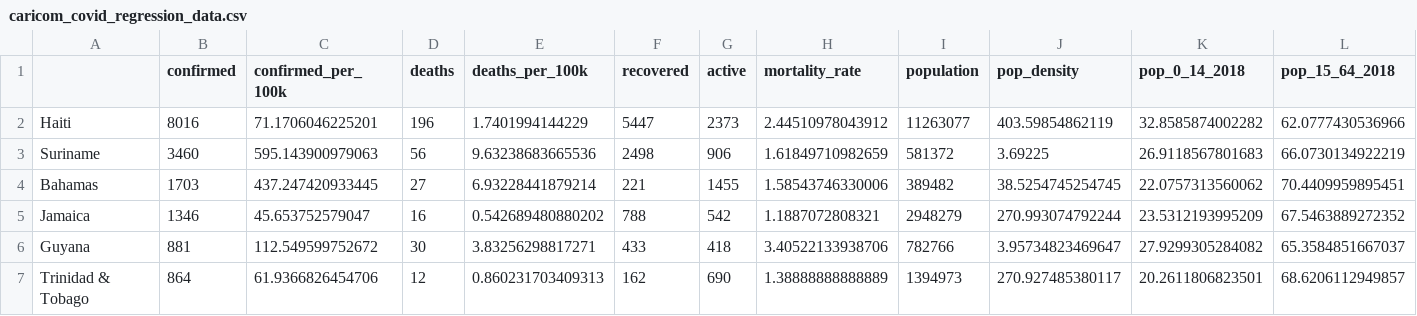
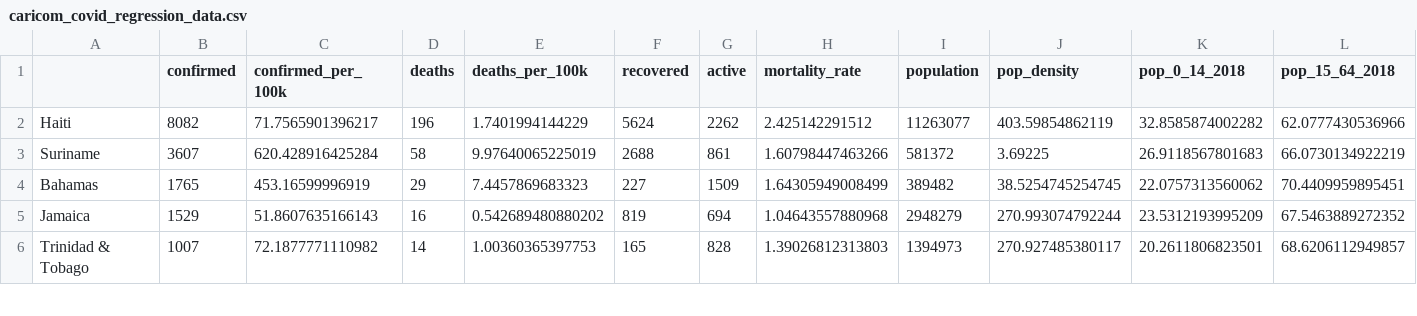
Before and after one commit to yohance-nicholas/Developing-Data-Products, a CSV file: 1. Tidy Data/caricom_covid_regression_data.csv, drawn as a sheet; only a part is shown; removed rows and columns are numbered as before the commit, all else as after; rows hold the shown columns only; the diff covers the shown part only; the diff names each change by its address in the sheet, - before the commit and + after, or states it on an @@ line.

```diff
--- a/1. Tidy Data/caricom_covid_regression_data.csv
+++ b/1. Tidy Data/caricom_covid_regression_data.csv
-B2 (confirmed): 8016
+B2 (confirmed): 8082
-C2 (confirmed_per_100k): 71.1706046225201
+C2 (confirmed_per_100k): 71.7565901396217
-F2 (recovered): 5447
+F2 (recovered): 5624
-G2 (active): 2373
+G2 (active): 2262
-H2 (mortality_rate): 2.44510978043912
+H2 (mortality_rate): 2.425142291512
-B3 (confirmed): 3460
+B3 (confirmed): 3607
-C3 (confirmed_per_100k): 595.143900979063
+C3 (confirmed_per_100k): 620.428916425284
-D3 (deaths): 56
+D3 (deaths): 58
-E3 (deaths_per_100k): 9.63238683665536
+E3 (deaths_per_100k): 9.97640065225019
-F3 (recovered): 2498
+F3 (recovered): 2688
-G3 (active): 906
+G3 (active): 861
-H3 (mortality_rate): 1.61849710982659
+H3 (mortality_rate): 1.60798447463266
-B4 (confirmed): 1703
+B4 (confirmed): 1765
-C4 (confirmed_per_100k): 437.247420933445
+C4 (confirmed_per_100k): 453.16599996919
-D4 (deaths): 27
+D4 (deaths): 29
-E4 (deaths_per_100k): 6.93228441879214
+E4 (deaths_per_100k): 7.4457869683323
-F4 (recovered): 221
+F4 (recovered): 227
-G4 (active): 1455
+G4 (active): 1509
-H4 (mortality_rate): 1.58543746330006
+H4 (mortality_rate): 1.64305949008499
-B5 (confirmed): 1346
+B5 (confirmed): 1529
-C5 (confirmed_per_100k): 45.653752579047
+C5 (confirmed_per_100k): 51.8607635166143
-F5 (recovered): 788
+F5 (recovered): 819
-G5 (active): 542
+G5 (active): 694
-H5 (mortality_rate): 1.1887072808321
+H5 (mortality_rate): 1.04643557880968
-row 6: Guyana | 881 | 112.549599752672 | 30 | 3.83256298817271 | 433 | 418 | 3.40522133938706 | 782766 | 3.95734823469647 | 27.9299305284082 | 65.3584851667037
-B6 (confirmed): 864
+B6 (confirmed): 1007
-C6 (confirmed_per_100k): 61.9366826454706
+C6 (confirmed_per_100k): 72.1877771110982
-D6 (deaths): 12
+D6 (deaths): 14
-E6 (deaths_per_100k): 0.860231703409313
+E6 (deaths_per_100k): 1.00360365397753
-F6 (recovered): 162
+F6 (recovered): 165
-G6 (active): 690
+G6 (active): 828
-H6 (mortality_rate): 1.38888888888889
+H6 (mortality_rate): 1.39026812313803
```
Also changed, not shown: 1 added row and 15 edited cells elsewhere in this file, 1. Tidy Data/caricom_today.csv, caricom_covid_regression_data.csv, 18 other files.
